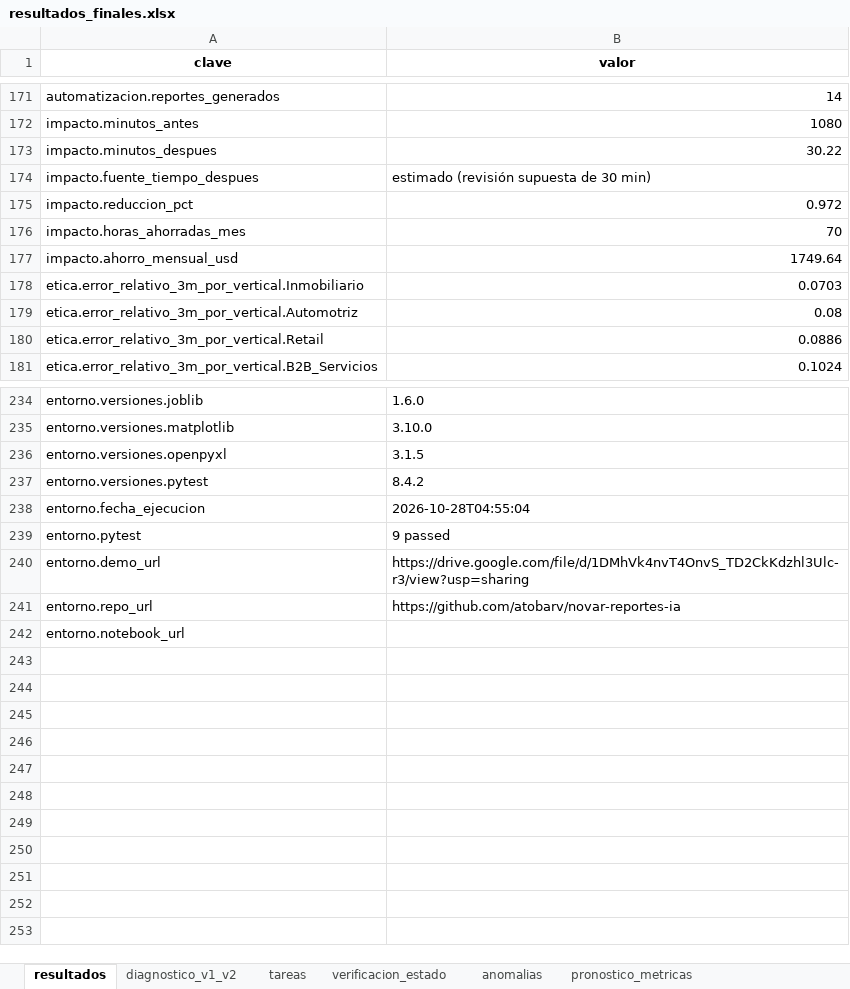
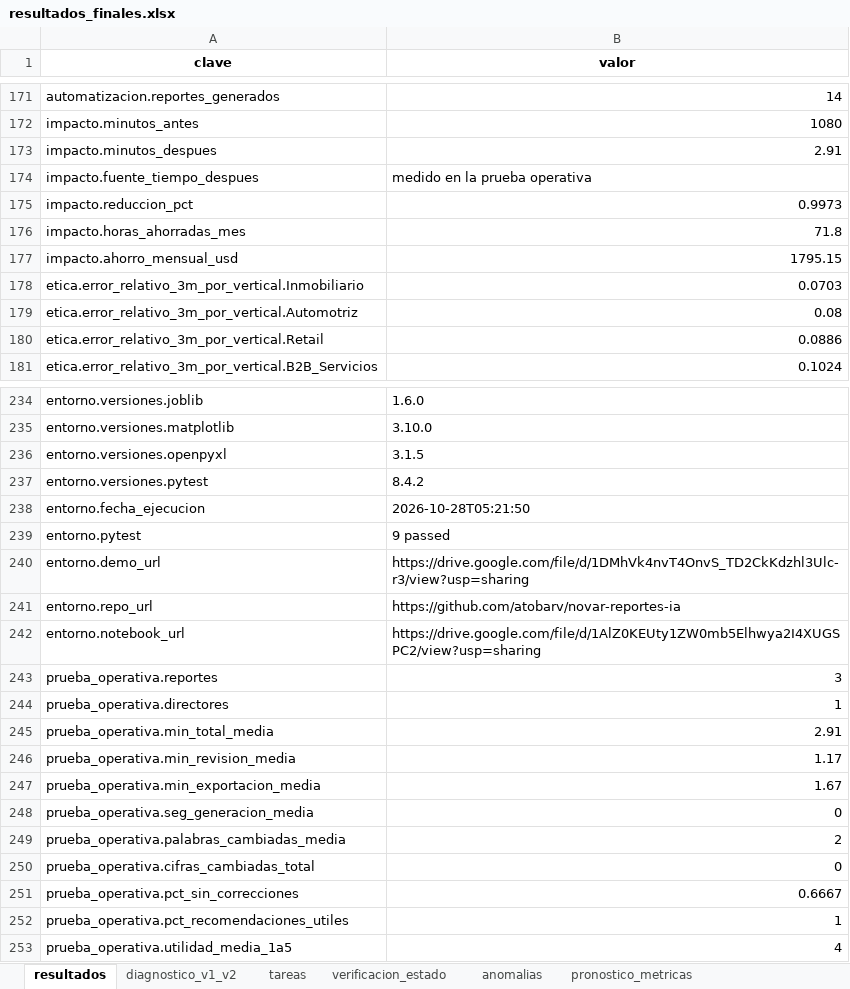
Before and after one commit to atobarv/novar-reportes-ia, an Excel workbook: outputs/metrics/resultados_finales.xlsx, sheet resultados, drawn as a sheet; only a part is shown, gaps mark what is left out; values as stored, in another font and other column widths than the file's, no borders; the diff names each change by its address in the sheet, - before the commit and + after, or states it on an @@ line.

Commit message:
v2.0: reglas deterministas + ML para proyección 3/6/12, deterioro y anomalías; validación por cliente y fecha; prueba operativa

```diff
--- a/outputs/metrics/resultados_finales.xlsx (sheet resultados)
+++ b/outputs/metrics/resultados_finales.xlsx (sheet resultados)
-B173 (valor): 30.22
+B173 (valor): 2.91
-B174 (valor): estimado (revisión supuesta de 30 min)
+B174 (valor): medido en la prueba operativa
-B175 (valor): 0.972
+B175 (valor): 0.9973
-B176 (valor): 70
+B176 (valor): 71.8
-B177 (valor): 1749.64
+B177 (valor): 1795.15
-B238 (valor): 2026-10-28T04:55:04
+B238 (valor): 2026-10-28T05:21:50
-B242 (valor): (empty)
+B242 (valor): https://drive.google.com/file/d/1AlZ0KEUty1ZW0mb5Elhwya2I4XUGSPC2/view?usp=sharing
+row 243: prueba_operativa.reportes | 3
+row 244: prueba_operativa.directores | 1
+row 245: prueba_operativa.min_total_media | 2.91
+row 246: prueba_operativa.min_revision_media | 1.17
+row 247: prueba_operativa.min_exportacion_media | 1.67
+row 248: prueba_operativa.seg_generacion_media | 0
+row 249: prueba_operativa.palabras_cambiadas_media | 2
+row 250: prueba_operativa.cifras_cambiadas_total | 0
+row 251: prueba_operativa.pct_sin_correcciones | 0.6667
+row 252: prueba_operativa.pct_recomendaciones_utiles | 1
+row 253: prueba_operativa.utilidad_media_1a5 | 4
```
Also changed, not shown: other sheet tabs, 7 other files.
